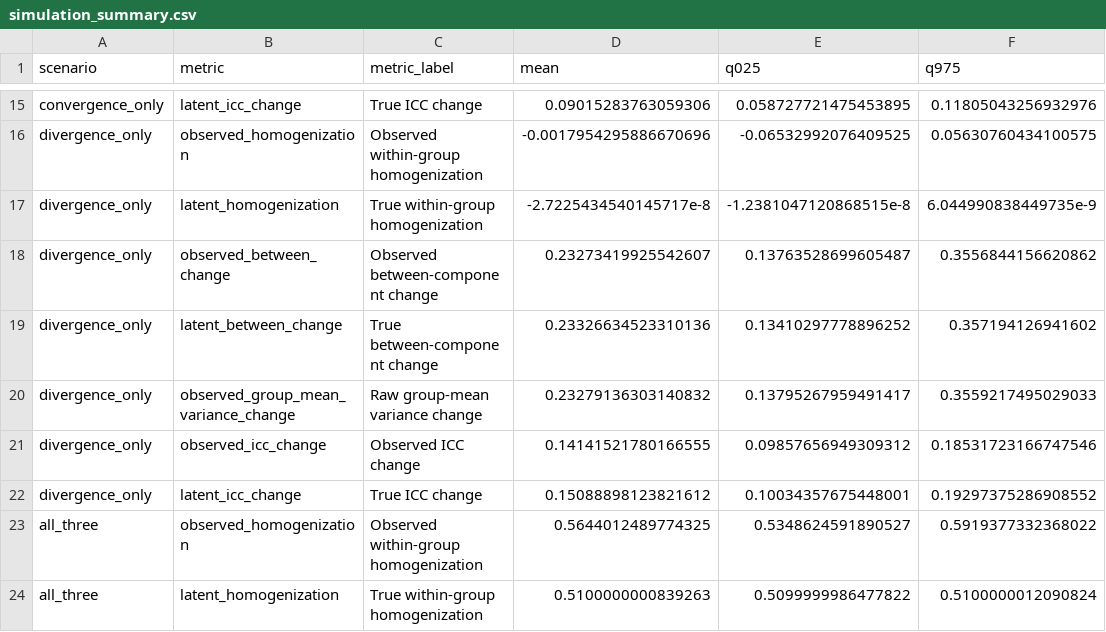
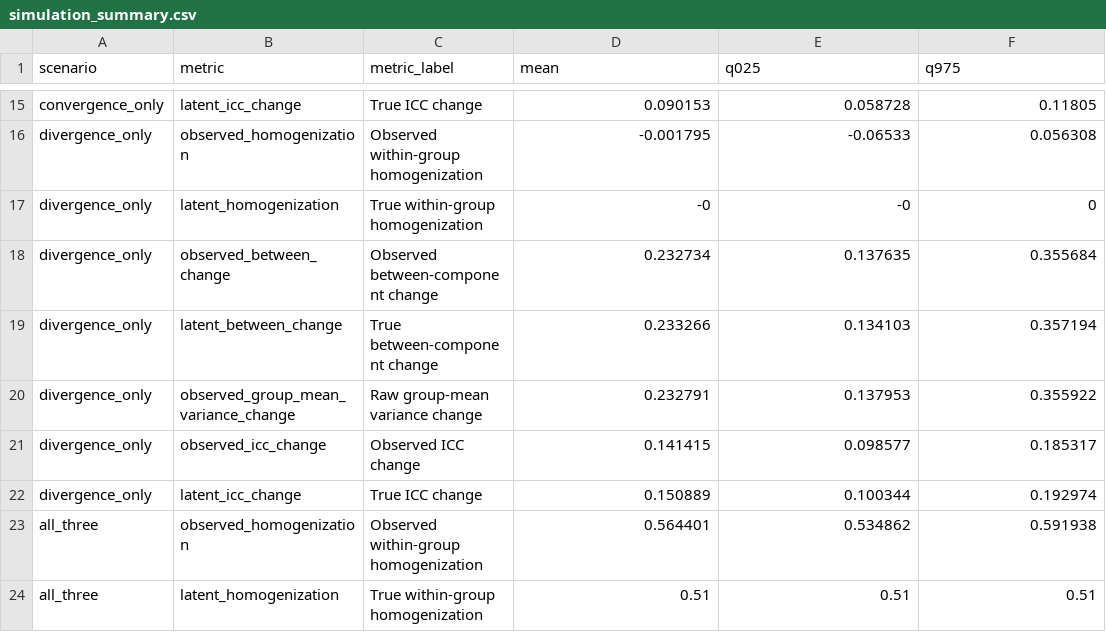
Before and after one commit to finite-sample/dp-steadier-not-closer, a CSV file: results/simulation_summary.csv, drawn as a sheet; only a part is shown, gaps mark what is left out; the diff covers the shown part only; the diff names each change by its address in the sheet, - before the commit and + after, or states it on an @@ line.

```diff
--- a/results/simulation_summary.csv
+++ b/results/simulation_summary.csv
-D15 (mean): 0.09015283763059306
+D15 (mean): 0.090153
-E15 (q025): 0.058727721475453895
+E15 (q025): 0.058728
-F15 (q975): 0.11805043256932976
+F15 (q975): 0.11805
-D16 (mean): -0.0017954295886670696
+D16 (mean): -0.001795
-E16 (q025): -0.06532992076409525
+E16 (q025): -0.06533
-F16 (q975): 0.05630760434100575
+F16 (q975): 0.056308
-D17 (mean): -2.7225434540145717e-8
+D17 (mean): -0
-E17 (q025): -1.2381047120868515e-8
+E17 (q025): -0
-F17 (q975): 6.044990838449735e-9
+F17 (q975): 0
-D18 (mean): 0.23273419925542607
+D18 (mean): 0.232734
-E18 (q025): 0.13763528699605487
+E18 (q025): 0.137635
-F18 (q975): 0.3556844156620862
+F18 (q975): 0.355684
-D19 (mean): 0.23326634523310136
+D19 (mean): 0.233266
-E19 (q025): 0.13410297778896252
+E19 (q025): 0.134103
-F19 (q975): 0.357194126941602
+F19 (q975): 0.357194
-D20 (mean): 0.23279136303140832
+D20 (mean): 0.232791
-E20 (q025): 0.13795267959491417
+E20 (q025): 0.137953
-F20 (q975): 0.3559217495029033
+F20 (q975): 0.355922
-D21 (mean): 0.14141521780166555
+D21 (mean): 0.141415
-E21 (q025): 0.09857656949309312
+E21 (q025): 0.098577
-F21 (q975): 0.18531723166747546
+F21 (q975): 0.185317
-D22 (mean): 0.15088898123821612
+D22 (mean): 0.150889
-E22 (q025): 0.10034357675448001
+E22 (q025): 0.100344
-F22 (q975): 0.19297375286908552
+F22 (q975): 0.192974
-D23 (mean): 0.5644012489774325
+D23 (mean): 0.564401
-E23 (q025): 0.5348624591890527
+E23 (q025): 0.534862
-F23 (q975): 0.5919377332368022
+F23 (q975): 0.591938
-D24 (mean): 0.5100000000839263
+D24 (mean): 0.51
-E24 (q025): 0.5099999986477822
+E24 (q025): 0.51
-F24 (q975): 0.5100000012090824
+F24 (q975): 0.51
```
Also changed, not shown: 45 edited cells elsewhere in this file, 10 other files.
